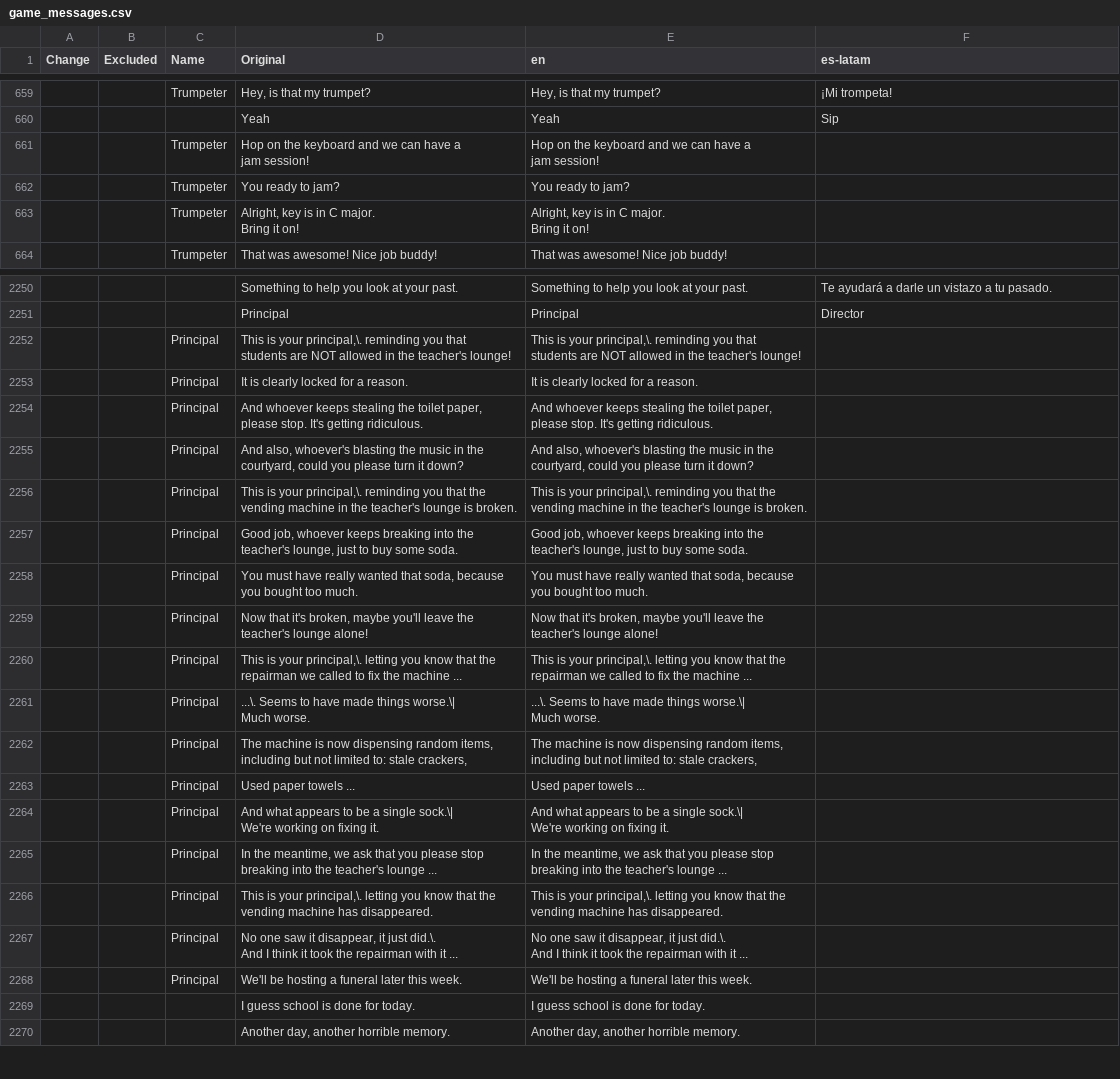
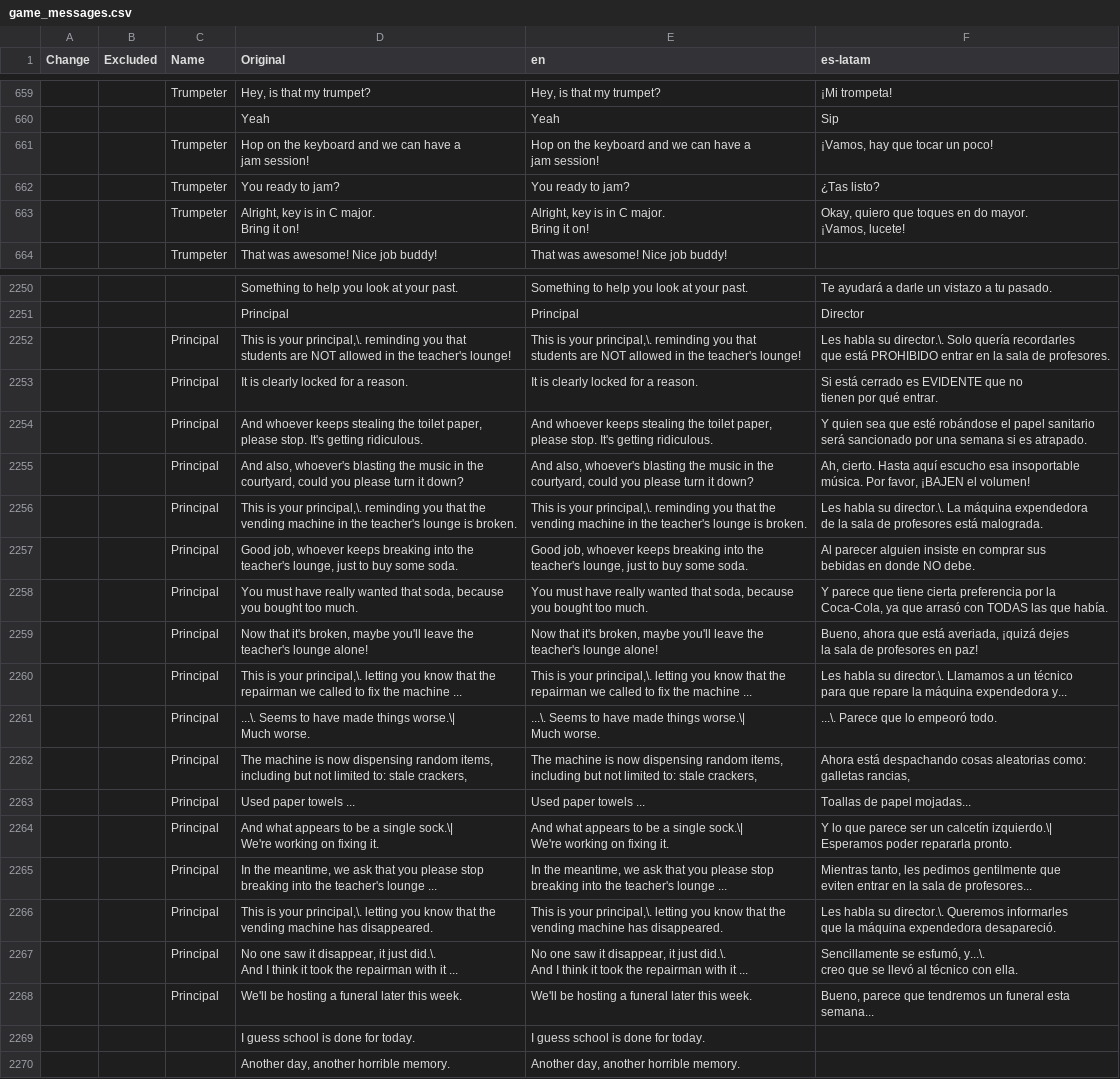
Before and after one commit to mixa-le/7-days, a CSV file: game_messages.csv, drawn as a sheet; only a part is shown, gaps mark what is left out; ↵ is a line break in a cell; the diff names each change by its address in the sheet, - before the commit and + after, or states it on an @@ line.

Commit message:
0.4

```diff
--- a/game_messages.csv
+++ b/game_messages.csv
-F661 (es-latam): (empty)
+F661 (es-latam): ¡Vamos, hay que tocar un poco!
-F662 (es-latam): (empty)
+F662 (es-latam): ¿Tas listo?
-F663 (es-latam): (empty)
+F663 (es-latam): Okay, quiero que toques en do mayor. ↵ ¡Vamos, lucete!
-F2252 (es-latam): (empty)
+F2252 (es-latam): Les habla su director.\. Solo quería recordarles ↵ que está PROHIBIDO entrar en la sala de profesores.
-F2253 (es-latam): (empty)
+F2253 (es-latam): Si está cerrado es EVIDENTE que no ↵ tienen por qué entrar.
-F2254 (es-latam): (empty)
+F2254 (es-latam): Y quien sea que esté robándose el papel sanitario ↵ será sancionado por una semana si es atrapado.
-F2255 (es-latam): (empty)
+F2255 (es-latam): Ah, cierto. Hasta aquí escucho esa insoportable ↵ música. Por favor, ¡BAJEN el volumen!
-F2256 (es-latam): (empty)
+F2256 (es-latam): Les habla su director.\. La máquina expendedora ↵ de la sala de profesores está malograda.
-F2257 (es-latam): (empty)
+F2257 (es-latam): Al parecer alguien insiste en comprar sus ↵ bebidas en donde NO debe.
-F2258 (es-latam): (empty)
+F2258 (es-latam): Y parece que tiene cierta preferencia por la ↵ Coca-Cola, ya que arrasó con TODAS las que había.
-F2259 (es-latam): (empty)
+F2259 (es-latam): Bueno, ahora que está averiada, ¡quizá dejes ↵ la sala de profesores en paz!
-F2260 (es-latam): (empty)
+F2260 (es-latam): Les habla su director.\. Llamamos a un técnico ↵ para que repare la máquina expendedora y...
-F2261 (es-latam): (empty)
+F2261 (es-latam): ...\. Parece que lo empeoró todo.
-F2262 (es-latam): (empty)
+F2262 (es-latam): Ahora está despachando cosas aleatorias como: ↵ galletas rancias,
-F2263 (es-latam): (empty)
+F2263 (es-latam): Toallas de papel mojadas...
-F2264 (es-latam): (empty)
+F2264 (es-latam): Y lo que parece ser un calcetín izquierdo.\| ↵ Esperamos poder repararla pronto.
-F2265 (es-latam): (empty)
+F2265 (es-latam): Mientras tanto, les pedimos gentilmente que ↵ eviten entrar en la sala de profesores...
-F2266 (es-latam): (empty)
+F2266 (es-latam): Les habla su director.\. Queremos informarles ↵ que la máquina expendedora desapareció.
-F2267 (es-latam): (empty)
+F2267 (es-latam): Sencillamente se esfumó, y...\. ↵ creo que se llevó al técnico con ella.
-F2268 (es-latam): (empty)
+F2268 (es-latam): Bueno, parece que tendremos un funeral esta ↵ semana...
```
